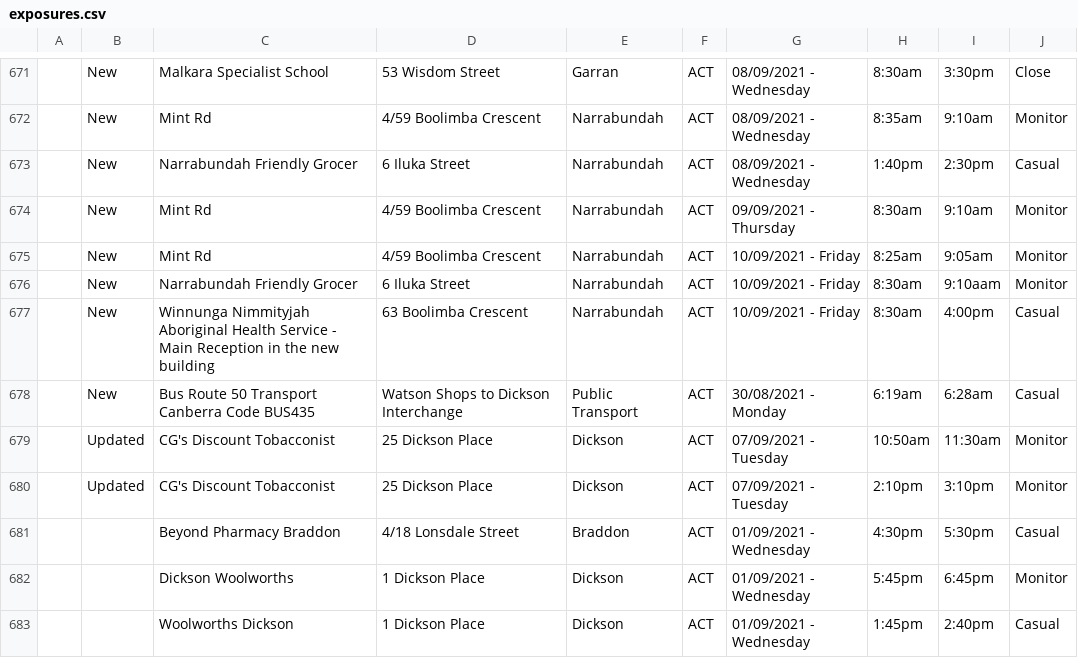
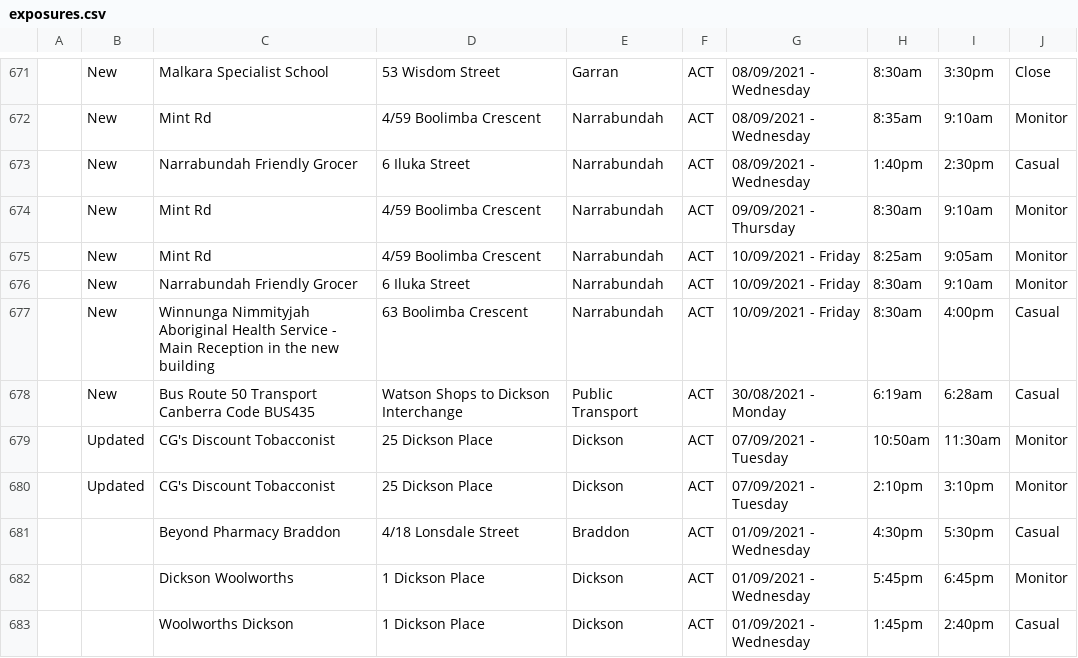
Before and after one commit to kwauchope/act-covid-rss, a CSV file: exposures.csv, drawn as a sheet; only a part is shown, gaps mark what is left out.

```diff
--- a/exposures.csv
+++ b/exposures.csv
@@ -675,3 +675,3 @@
 ,"New","Mint Rd","4/59 Boolimba Crescent","Narrabundah","ACT","10/09/2021 - Friday",8:25am,9:05am,"Monitor"
-,"New","Narrabundah Friendly Grocer","6 Iluka Street","Narrabundah","ACT","10/09/2021 - Friday",8:30am,9:10aam,"Monitor"
+,"New","Narrabundah Friendly Grocer","6 Iluka Street","Narrabundah","ACT","10/09/2021 - Friday",8:30am,9:10am,"Monitor"
 ,"New","Winnunga Nimmityjah Aboriginal Health Service - Main Reception in the new building","63 Boolimba Crescent","Narrabundah","ACT","10/09/2021 - Friday",8:30am,4:00pm,"Casual"
```
Also changed, not shown: 3 other files.
